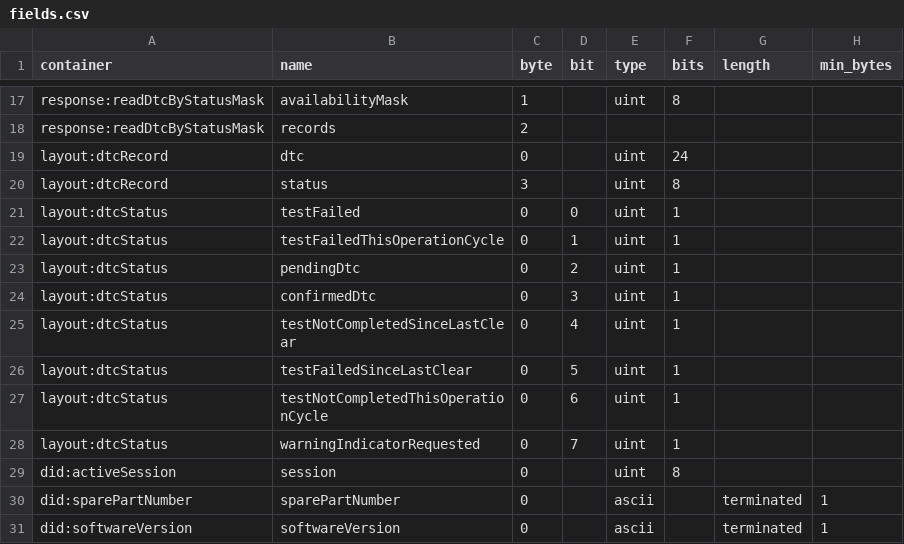
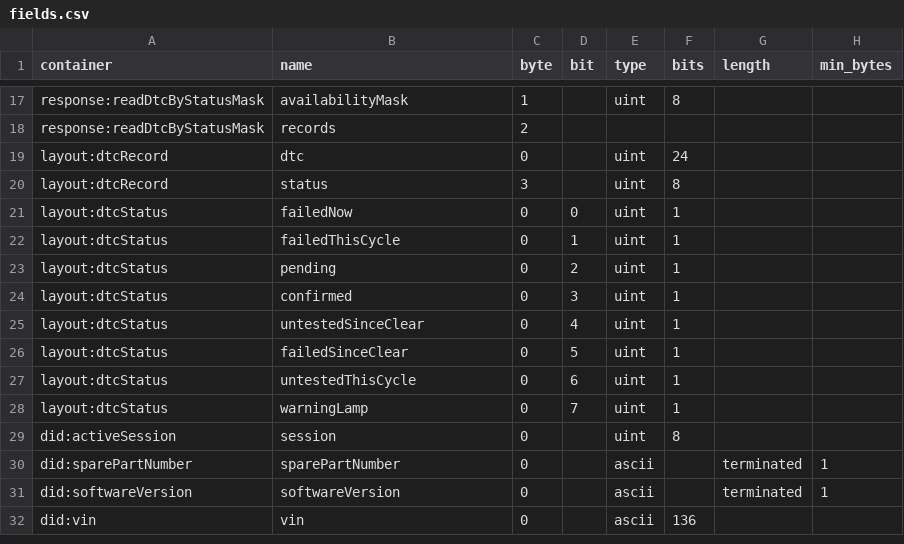
Before and after one commit to okayyoumay/nekoguruma, a CSV file: crates/diag-frontend/examples/example-ecu/fields.csv, drawn as a sheet; only a part is shown, gaps mark what is left out; the shorter side is filled out with more unchanged rows; the diff names each change by its address in the sheet, - before the commit and + after, or states it on an @@ line.

```diff
--- a/crates/diag-frontend/examples/example-ecu/fields.csv
+++ b/crates/diag-frontend/examples/example-ecu/fields.csv
-B21 (name): testFailed
+B21 (name): failedNow
-B22 (name): testFailedThisOperationCycle
+B22 (name): failedThisCycle
-B23 (name): pendingDtc
+B23 (name): pending
-B24 (name): confirmedDtc
+B24 (name): confirmed
-B25 (name): testNotCompletedSinceLastClear
+B25 (name): untestedSinceClear
-B26 (name): testFailedSinceLastClear
+B26 (name): failedSinceClear
-B27 (name): testNotCompletedThisOperationCycle
+B27 (name): untestedThisCycle
-B28 (name): warningIndicatorRequested
+B28 (name): warningLamp
```
Also changed, not shown: 2 other files.
